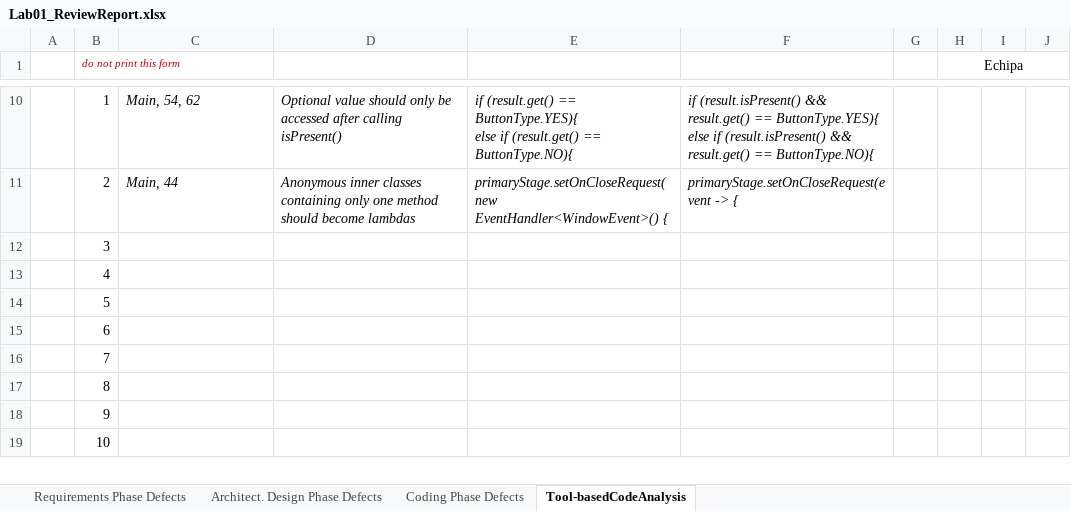
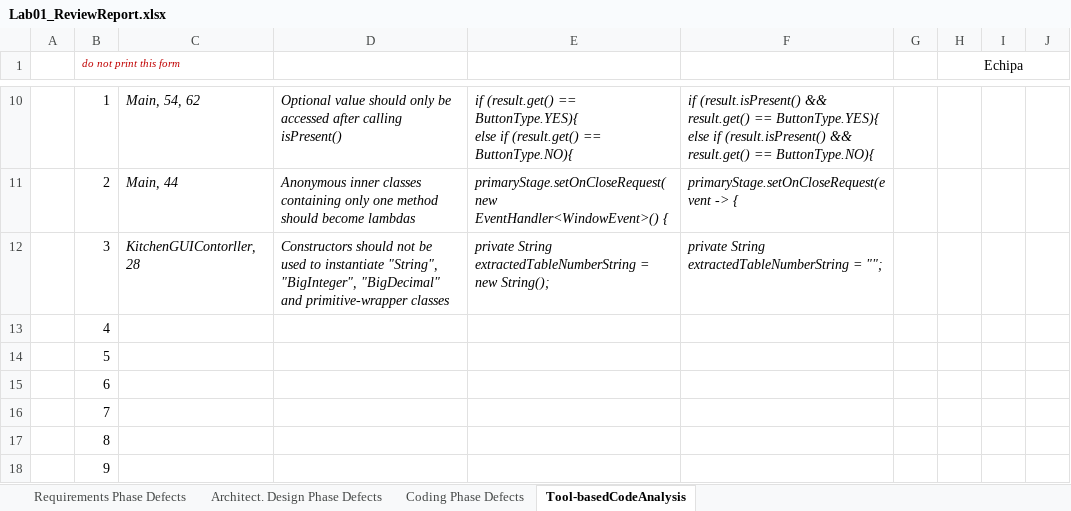
Before and after one commit to NewBestX/Infinity16, an Excel workbook: Docs/Lab01/Lab01_ReviewReport.xlsx, sheet Tool-basedCodeAnalysis, drawn as a sheet; only a part is shown, gaps mark what is left out; the shorter side is filled out with more unchanged rows; values as stored, in another font and other column widths than the file's, no borders; the diff names each change by its address in the sheet, - before the commit and + after, or states it on an @@ line.

Commit message:
Remove empty String constructor

```diff
--- a/Docs/Lab01/Lab01_ReviewReport.xlsx (sheet Tool-basedCodeAnalysis)
+++ b/Docs/Lab01/Lab01_ReviewReport.xlsx (sheet Tool-basedCodeAnalysis)
-C12: (empty)
+C12: KitchenGUIContorller, 28
-D12: (empty)
+D12: Constructors should not be used to instantiate "String", "BigInteger", "BigDecimal" and primitive-wrapper classes
-E12: (empty)
+E12: private String extractedTableNumberString = new String();
-F12: (empty)
+F12: private String extractedTableNumberString = "";
```
Also changed, not shown: 1 other file.
